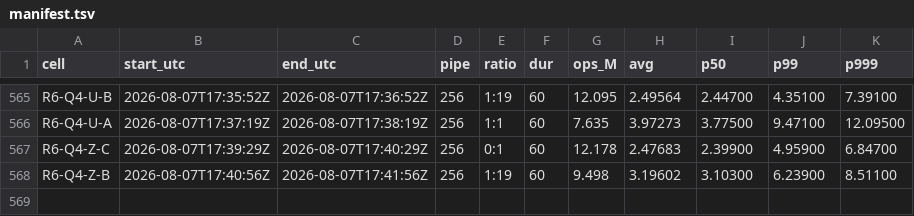
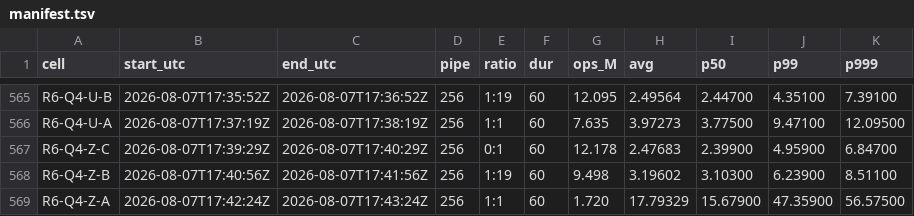
Before and after one commit to Boo-seon-woong/memcached-1.6.42-port_v4, a TSV file: experiments/semi_final/genie/manifest.tsv, drawn as a sheet; only a part is shown, gaps mark what is left out.

Commit message:
[genie] R6-Q4-Z-A 1.720M

```diff
--- a/experiments/semi_final/genie/manifest.tsv
+++ b/experiments/semi_final/genie/manifest.tsv
@@ -568 +568,2 @@ R6-Q4-Z-C	2026-08-07T17:39:29Z	2026-08-07T17:40:29Z	256	0:1	60	12.178	2.47683	2.
 R6-Q4-Z-B	2026-08-07T17:40:56Z	2026-08-07T17:41:56Z	256	1:19	60	9.498	3.19602	3.10300	6.23900	8.51100
+R6-Q4-Z-A	2026-08-07T17:42:24Z	2026-08-07T17:43:24Z	256	1:1	60	1.720	17.79329	15.67900	47.35900	56.57500
```
Also changed, not shown: 2 other files.
